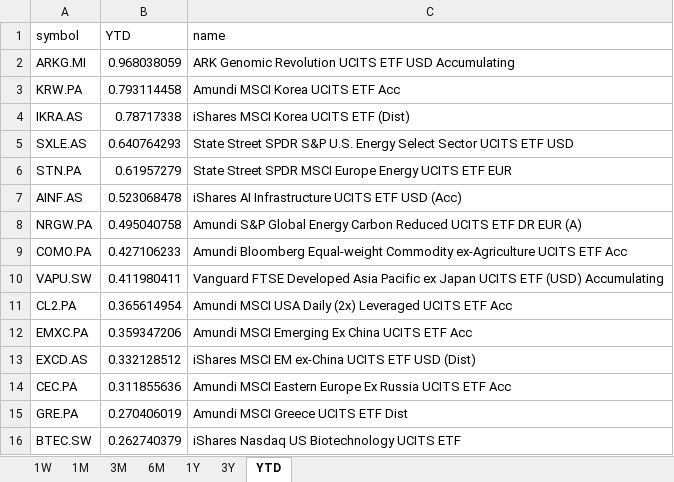
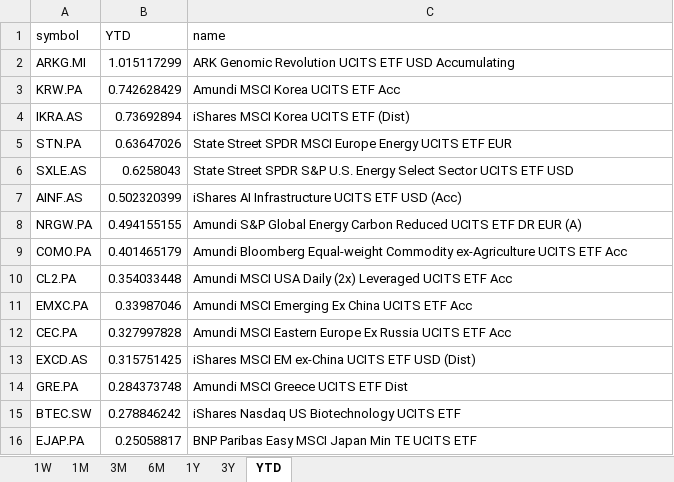
Before and after one commit to laceto/myfinance2, an Excel workbook: data/results/etf/returns_ranking.xlsx, sheet YTD, drawn as a sheet; values as stored, in another font and other column widths than the file's, no borders; removed rows and columns are numbered as before the commit, all else as after; the diff names each change by its address in the sheet, - before the commit and + after, or states it on an @@ line.

```diff
--- a/data/results/etf/returns_ranking.xlsx (sheet YTD)
+++ b/data/results/etf/returns_ranking.xlsx (sheet YTD)
-B2 (YTD): 0.968038059
+B2 (YTD): 1.015117299
-B3 (YTD): 0.793114458
+B3 (YTD): 0.742628429
-B4 (YTD): 0.78717338
+B4 (YTD): 0.73692894
-row 5: SXLE.AS | 0.640764293 | State Street SPDR S&P U.S. Energy Select Sector UCITS ETF USD
-B5 (YTD): 0.61957279
+B5 (YTD): 0.63647026
+row 6: SXLE.AS | 0.6258043 | State Street SPDR S&P U.S. Energy Select Sector UCITS ETF USD
-B7 (YTD): 0.523068478
+B7 (YTD): 0.502320399
-B8 (YTD): 0.495040758
+B8 (YTD): 0.494155155
-B9 (YTD): 0.427106233
+B9 (YTD): 0.401465179
-row 10: VAPU.SW | 0.411980411 | Vanguard FTSE Developed Asia Pacific ex Japan UCITS ETF (USD) Accumulating
-B10 (YTD): 0.365614954
+B10 (YTD): 0.354033448
-B11 (YTD): 0.359347206
+B11 (YTD): 0.33987046
-row 13: EXCD.AS | 0.332128512 | iShares MSCI EM ex-China UCITS ETF USD (Dist)
-B12 (YTD): 0.311855636
+B12 (YTD): 0.327997828
+row 13: EXCD.AS | 0.315751425 | iShares MSCI EM ex-China UCITS ETF USD (Dist)
-B14 (YTD): 0.270406019
+B14 (YTD): 0.284373748
-B15 (YTD): 0.262740379
+B15 (YTD): 0.278846242
+row 16: EJAP.PA | 0.25058817 | BNP Paribas Easy MSCI Japan Min TE UCITS ETF
```
Also changed, not shown: sheet 1W, sheet 1M, sheet 3M, sheet 6M, sheet 1Y, sheet 3Y, 2 other files.
